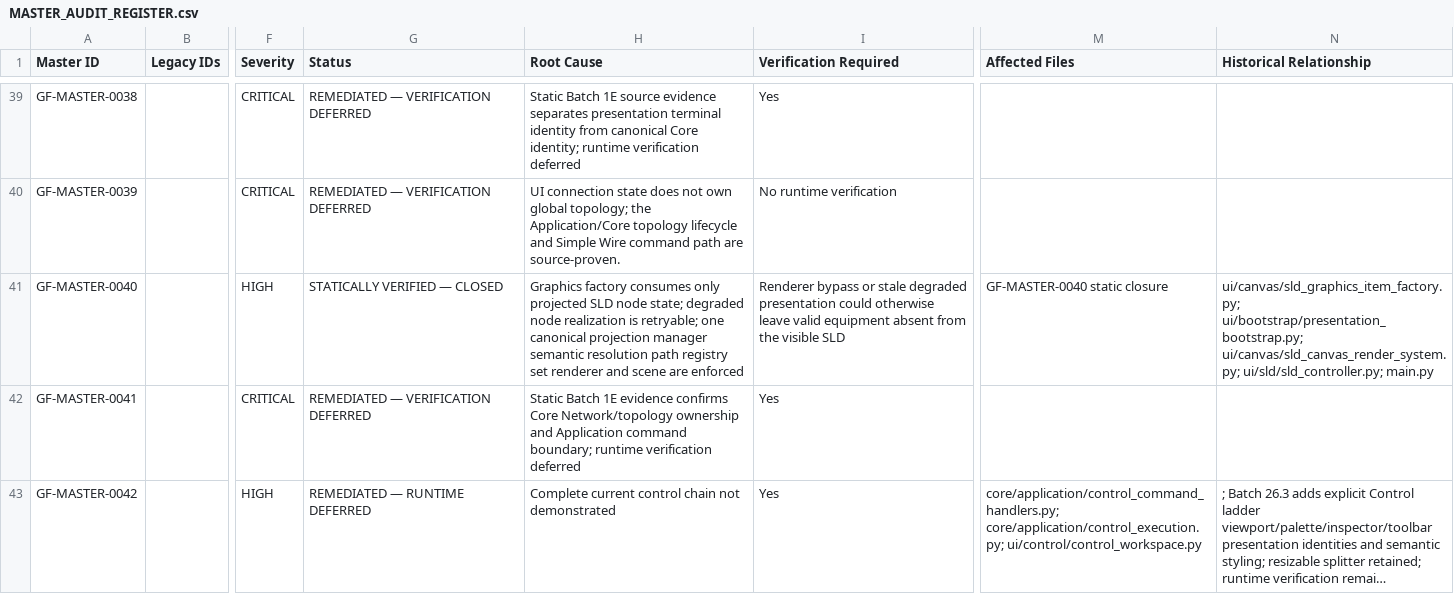
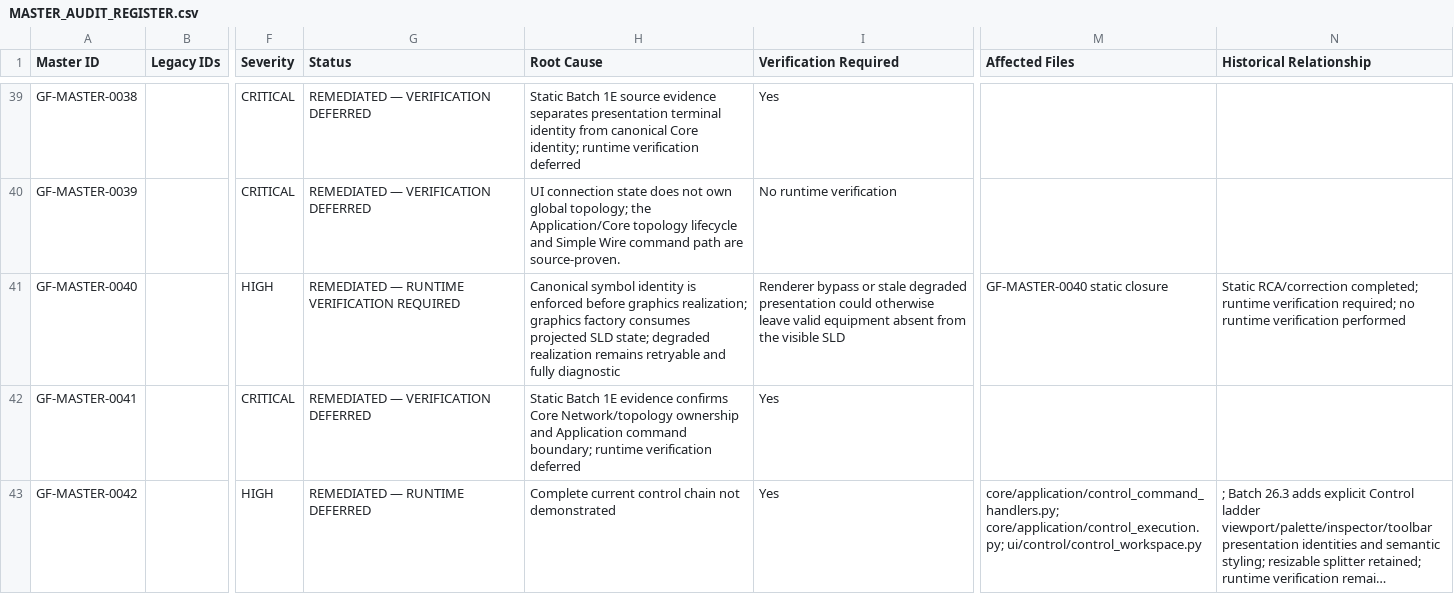
Before and after one commit to SubhenduMishra29/GridForge, a CSV file: audit/MASTER_AUDIT_REGISTER.csv, drawn as a sheet; only a part is shown, gaps mark what is left out; long unchanged cells end in …; the diff names each change by its address in the sheet, - before the commit and + after, or states it on an @@ line.

Commit message:
Update GF-MASTER-0040 CSV status

```diff
--- a/audit/MASTER_AUDIT_REGISTER.csv
+++ b/audit/MASTER_AUDIT_REGISTER.csv
-G41 (Status): STATICALLY VERIFIED — CLOSED
+G41 (Status): REMEDIATED — RUNTIME VERIFICATION REQUIRED
-H41 (Root Cause): Graphics factory consumes only projected SLD node state; degraded node realization is retryable; one canonical projection manager semantic resolution path registry set renderer and scene are enforced
+H41 (Root Cause): Canonical symbol identity is enforced before graphics realization; graphics factory consumes projected SLD state; degraded realization remains retryable and fully diagnostic
-N41 (Historical Relationship): ui/canvas/sld_graphics_item_factory.py; ui/bootstrap/presentation_bootstrap.py; ui/canvas/sld_canvas_render_system.py; ui/sld/sld_controller.py; main.py
+N41 (Historical Relationship): Static RCA/correction completed; runtime verification required; no runtime verification performed
```
